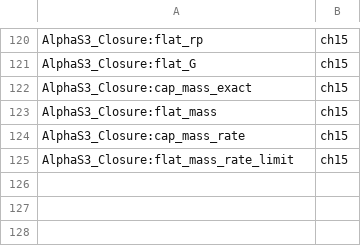
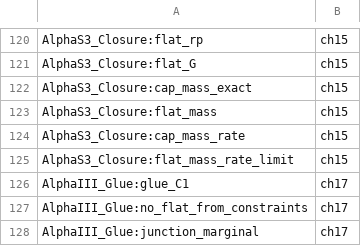
Before and after one commit to Kurokawa-rijio/Cyclic-Fueter-Theory-Lean, a TSV file: textbook/map/moves.tsv, drawn as a sheet; only a part is shown, gaps mark what is left out.

```diff
--- a/textbook/map/moves.tsv
+++ b/textbook/map/moves.tsv
@@ -125 +125,4 @@ AlphaS3_Closure:cap_mass_rate	ch15
 AlphaS3_Closure:flat_mass_rate_limit	ch15
+AlphaIII_Glue:glue_C1	ch17
+AlphaIII_Glue:no_flat_from_constraints	ch17
+AlphaIII_Glue:junction_marginal	ch17
```
Also changed, not shown: 3 other files.
